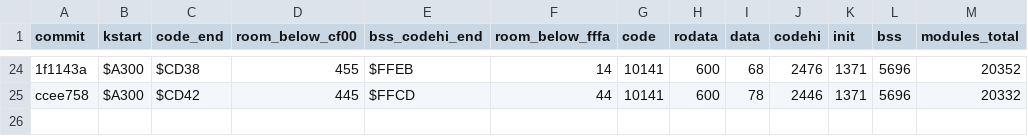
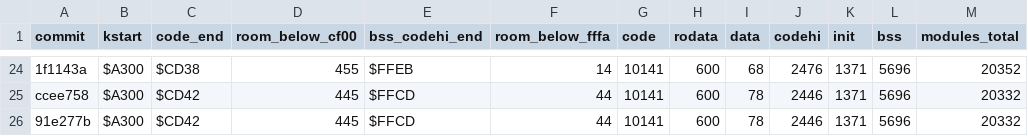
Before and after one commit to sandmanbuzz/breadbin, a TSV file: docs/size-ledger.tsv, drawn as a sheet; only a part is shown, gaps mark what is left out; the diff names each change by its address in the sheet, - before the commit and + after, or states it on an @@ line.

Commit message:
ledger: row for 91e277b (docs only; kernel unchanged)

```diff
--- a/docs/size-ledger.tsv
+++ b/docs/size-ledger.tsv
+row 26: 91e277b | $A300 | $CD42 | 445 | $FFCD | 44 | 10141 | 600 | 78 | 2446 | 1371 | 5696 | 20332
```
